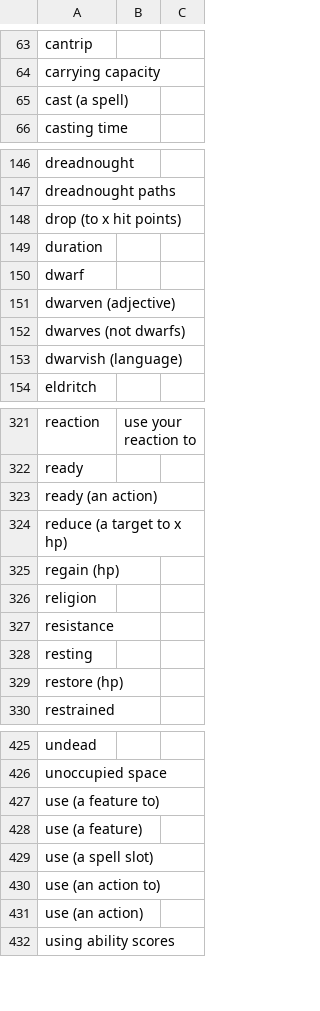
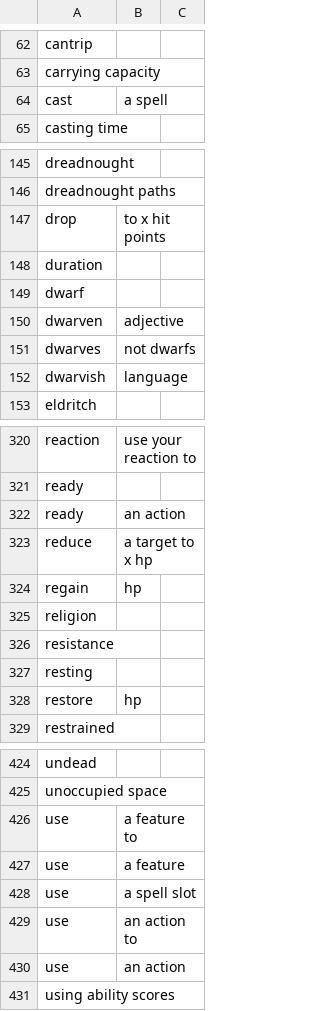
Before and after one commit to wyrmworkspublishing/free5e, a CSV file: de-DE/glossary.csv, drawn as a sheet; only a part is shown, gaps mark what is left out; removed rows and columns are numbered as before the commit, all else as after; the diff covers the shown part only; the diff names each change by its address in the sheet, - before the commit and + after, or states it on an @@ line.

Commit message:
Fix German spelling

```diff
--- a/de-DE/glossary.csv
+++ b/de-DE/glossary.csv
-row 65: cast (a spell)
+row 64: cast | a spell
-row 148: drop (to x hit points)
+row 147: drop | to x hit points
-row 151: dwarven (adjective)
-row 152: dwarves (not dwarfs)
-row 153: dwarvish (language)
+row 150: dwarven | adjective
+row 151: dwarves | not dwarfs
+row 152: dwarvish | language
-row 323: ready (an action)
-row 324: reduce (a target to x hp)
-row 325: regain (hp)
+row 322: ready | an action
+row 323: reduce | a target to x hp
+row 324: regain | hp
-row 329: restore (hp)
+row 328: restore | hp
-row 427: use (a feature to)
-row 428: use (a feature)
-row 429: use (a spell slot)
-row 430: use (an action to)
-row 431: use (an action)
+row 426: use | a feature to
+row 427: use | a feature
+row 428: use | a spell slot
+row 429: use | an action to
+row 430: use | an action
```
Also changed, not shown: 28 added rows, 29 removed rows and 16 edited cells elsewhere in this file.
